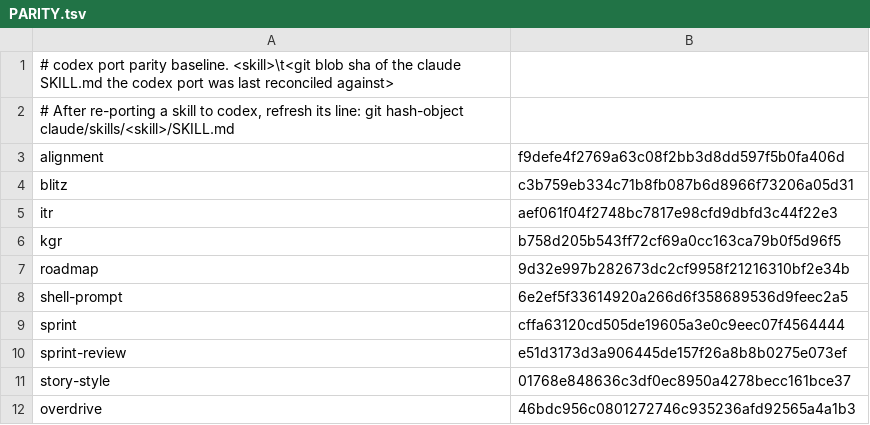
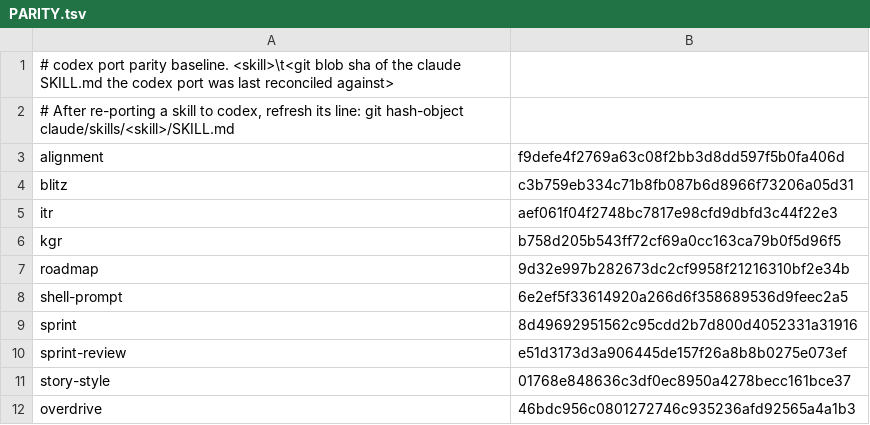
Before and after one commit to joeaguilar/skills, a TSV file: codex/PARITY.tsv, drawn as a sheet.

```diff
--- a/codex/PARITY.tsv
+++ b/codex/PARITY.tsv
@@ -8,3 +8,3 @@ roadmap	9d32e997b282673dc2cf9958f21216310bf2e34b
 shell-prompt	6e2ef5f33614920a266d6f358689536d9feec2a5
-sprint	cffa63120cd505de19605a3e0c9eec07f4564444
+sprint	8d49692951562c95cdd2b7d800d4052331a31916
 sprint-review	e51d3173d3a906445de157f26a8b8b0275e073ef
```
Also changed, not shown: PLATFORM_ONLY.tsv, 26 other files.
